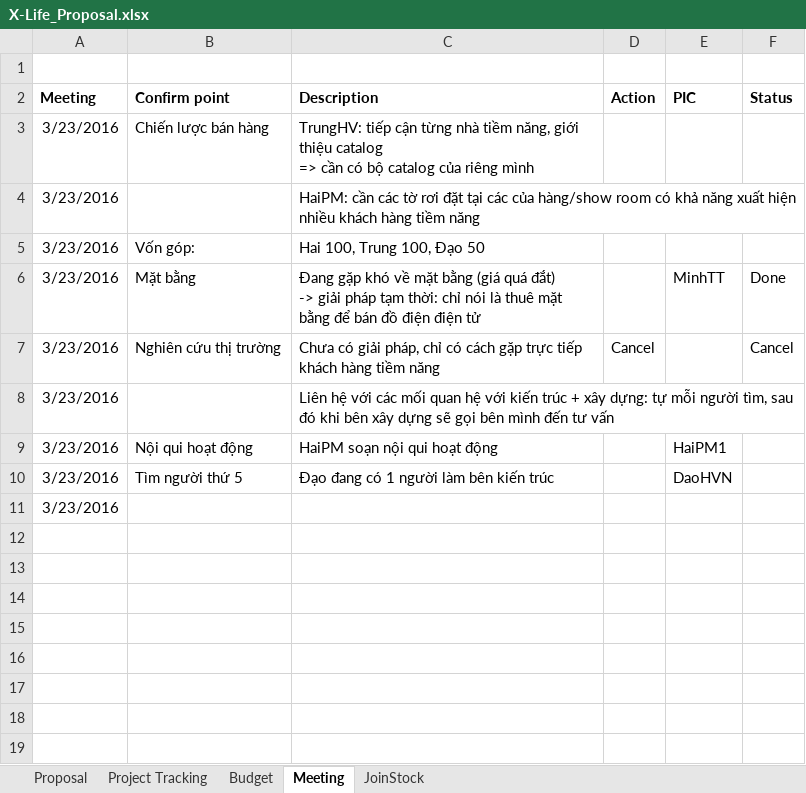
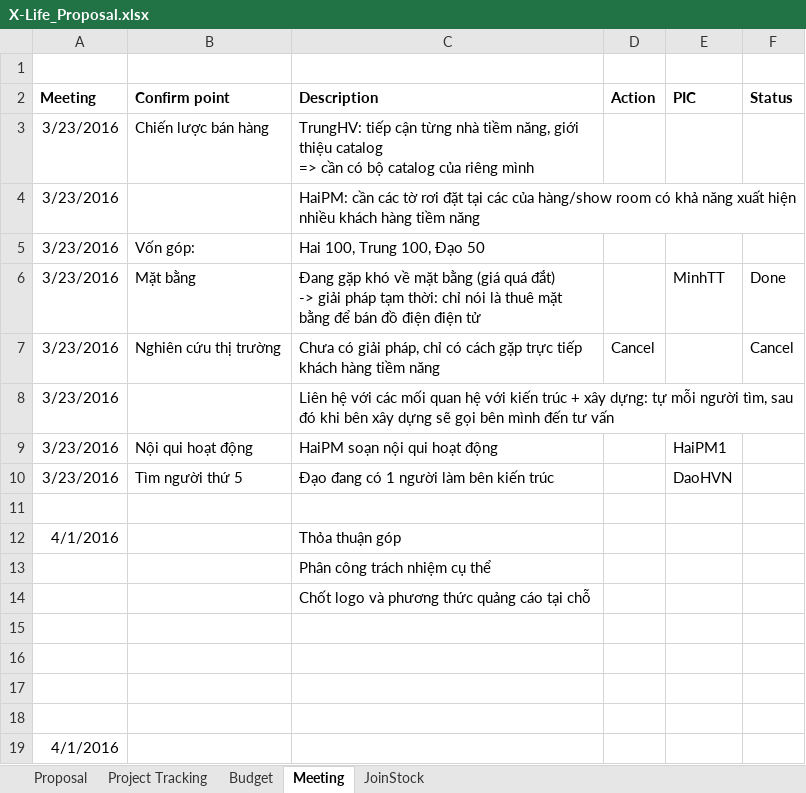
Before and after one commit to phamminhhai8x/X-Life, an Excel workbook: WIP/Plans/X-Life_Proposal.xlsx, sheet Meeting, drawn as a sheet; values as stored, in another font and other column widths than the file's, no borders; addresses are those after the commit; the diff names each change by its address in the sheet, - before the commit and + after, or states it on an @@ line.

```diff
--- a/WIP/Plans/X-Life_Proposal.xlsx (sheet Meeting)
+++ b/WIP/Plans/X-Life_Proposal.xlsx (sheet Meeting)
+row 11: (empty)
+row 12: 4/1/2016 |  | Thỏa thuận góp
+row 13:  |  | Phân công trách nhiệm cụ thể
+row 14:  |  | Chốt logo và phương thức quảng cáo tại chỗ
+row 15: (empty)
+row 16: (empty)
+row 17: (empty)
+row 18: (empty)
-A19 (Meeting): 3/23/2016
+A19 (Meeting): 4/1/2016
```
Also changed, not shown: sheet Project Tracking, WIP/Documents/X-Life_TaiChinh.xlsx, 9 other files.
